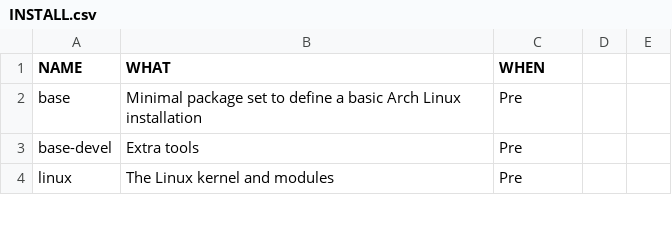
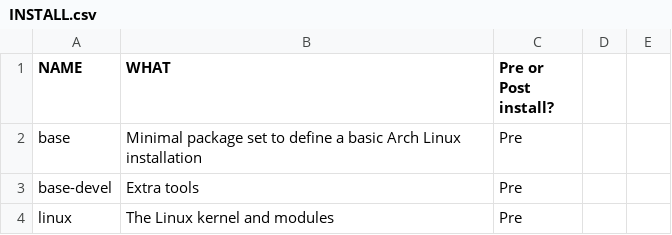
Before and after one commit to thiagokimo/dotfiles, a CSV file: arch/INSTALL.csv, drawn as a sheet; only a part is shown.

Commit message:
Changes header

```diff
--- a/arch/INSTALL.csv
+++ b/arch/INSTALL.csv
@@ -1,2 +1,2 @@
-NAME,WHAT,WHEN
+NAME,WHAT,Pre or Post install?
 base,Minimal package set to define a basic Arch Linux installation,Pre
```
